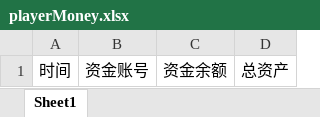
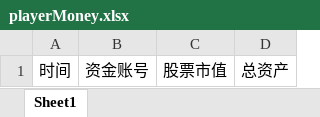
Before and after one commit to travelingBug/gwGames, an Excel workbook: SpringMVC_Mybatis_Shiro-master/src/main/webapp/file/playerMoney.xlsx, sheet Sheet1, drawn as a sheet; values as stored, in another font and other column widths than the file's, no borders; the diff names each change by its address in the sheet, - before the commit and + after, or states it on an @@ line.

```diff
--- a/SpringMVC_Mybatis_Shiro-master/src/main/webapp/file/playerMoney.xlsx (sheet Sheet1)
+++ b/SpringMVC_Mybatis_Shiro-master/src/main/webapp/file/playerMoney.xlsx (sheet Sheet1)
-C1: 资金余额
+C1: 股票市值
```
Also changed, not shown: 46 other files.
